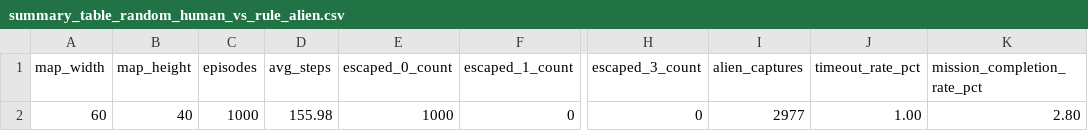
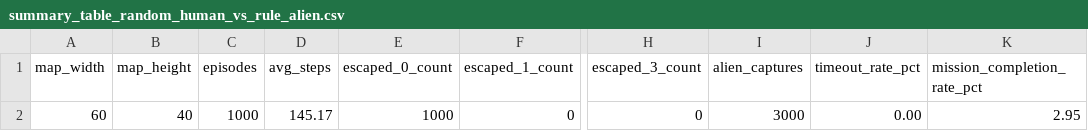
Before and after one commit to davidantunes23/AASMA, a CSV file: output/eval/csv/summary_table_random_human_vs_rule_alien.csv, drawn as a sheet; only a part is shown, gaps mark what is left out; the diff names each change by its address in the sheet, - before the commit and + after, or states it on an @@ line.

```diff
--- a/output/eval/csv/summary_table_random_human_vs_rule_alien.csv
+++ b/output/eval/csv/summary_table_random_human_vs_rule_alien.csv
-D2 (avg_steps): 155.98
+D2 (avg_steps): 145.17
-I2 (alien_captures): 2977
+I2 (alien_captures): 3000
-J2 (timeout_rate_pct): 1.00
+J2 (timeout_rate_pct): 0.00
-K2 (mission_completion_rate_pct): 2.80
+K2 (mission_completion_rate_pct): 2.95
```
Also changed, not shown: output/eval/csv/summary_table_coop_role_human_vs_rule_alien.csv, output/eval/csv/summary_table_omniscient_human_vs_rule_alien.csv, 24 other files.
